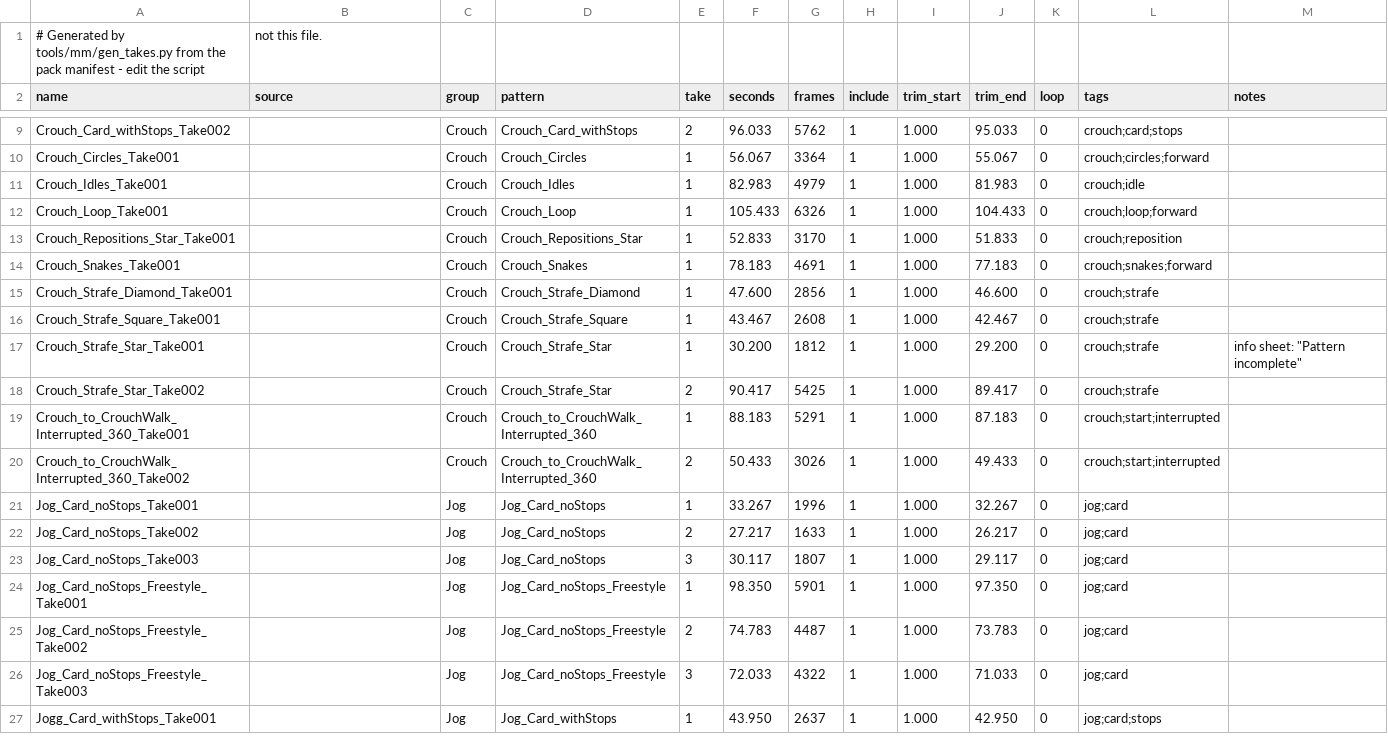
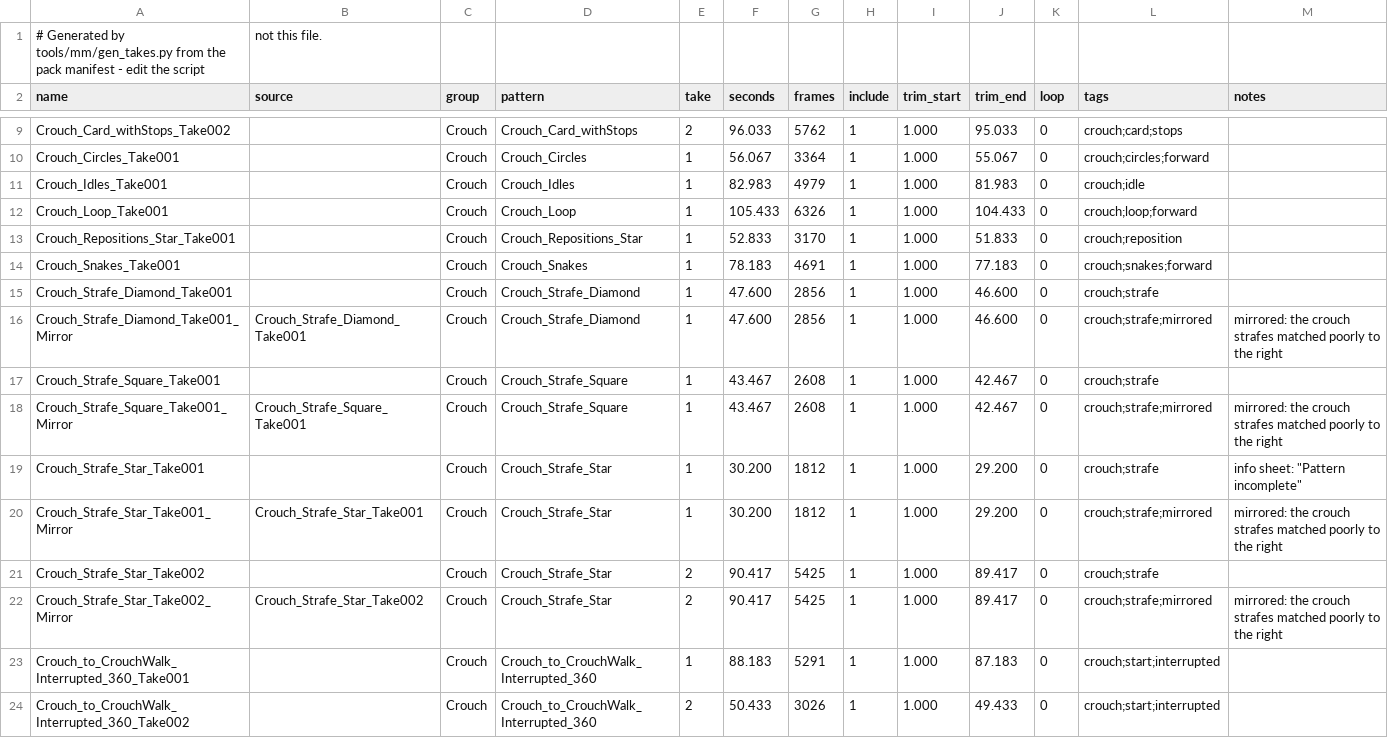
Before and after one commit to JCamberos27/TartarusEngine, a CSV file: tools/mm/takes.csv, drawn as a sheet; only a part is shown, gaps mark what is left out; the shorter side is filled out with more unchanged rows; the diff names each change by its address in the sheet, - before the commit and + after, or states it on an @@ line.

Commit message:
Motion matching: the crouch strafes baked mirrored; two jump-rate locks off
The crouch strafe takes (Diamond, Square, Star x2) are baked a second time, mirrored left
for right, as the walk's already are. Rebaked with the frozen feature normalization.

M crouch strafe right drops from 2.5 to 2.0 jumps a second (limit 2.3) and its lock comes
off. M jog drops from 2.7 to 2.0, but only through the course: the crouch legs run before
it and leave the player in a different state at its start. Its lock comes off too; if it
goes back over its limit it is an honest red, not a new lock. M jog looking about is
unchanged (5.0) but its limit follows M jog's rate, so it is now red, as listed in the
docs. The database payloads go to the Drive (external_assets.csv rows updated).

```diff
--- a/tools/mm/takes.csv
+++ b/tools/mm/takes.csv
+row 16: Crouch_Strafe_Diamond_Take001_Mirror | Crouch_Strafe_Diamond_Take001 | Crouch | Crouch_Strafe_Diamond | 1 | 47.600 | 2856 | 1 | 1.000 | 46.600 | 0 | crouch;strafe;mirrored | mirrored: the crouch strafes matched poorly to the right
+row 18: Crouch_Strafe_Square_Take001_Mirror | Crouch_Strafe_Square_Take001 | Crouch | Crouch_Strafe_Square | 1 | 43.467 | 2608 | 1 | 1.000 | 42.467 | 0 | crouch;strafe;mirrored | mirrored: the crouch strafes matched poorly to the right
+row 20: Crouch_Strafe_Star_Take001_Mirror | Crouch_Strafe_Star_Take001 | Crouch | Crouch_Strafe_Star | 1 | 30.200 | 1812 | 1 | 1.000 | 29.200 | 0 | crouch;strafe;mirrored | mirrored: the crouch strafes matched poorly to the right
+row 22: Crouch_Strafe_Star_Take002_Mirror | Crouch_Strafe_Star_Take002 | Crouch | Crouch_Strafe_Star | 2 | 90.417 | 5425 | 1 | 1.000 | 89.417 | 0 | crouch;strafe;mirrored | mirrored: the crouch strafes matched poorly to the right
```
Also changed, not shown: 5 other files.
